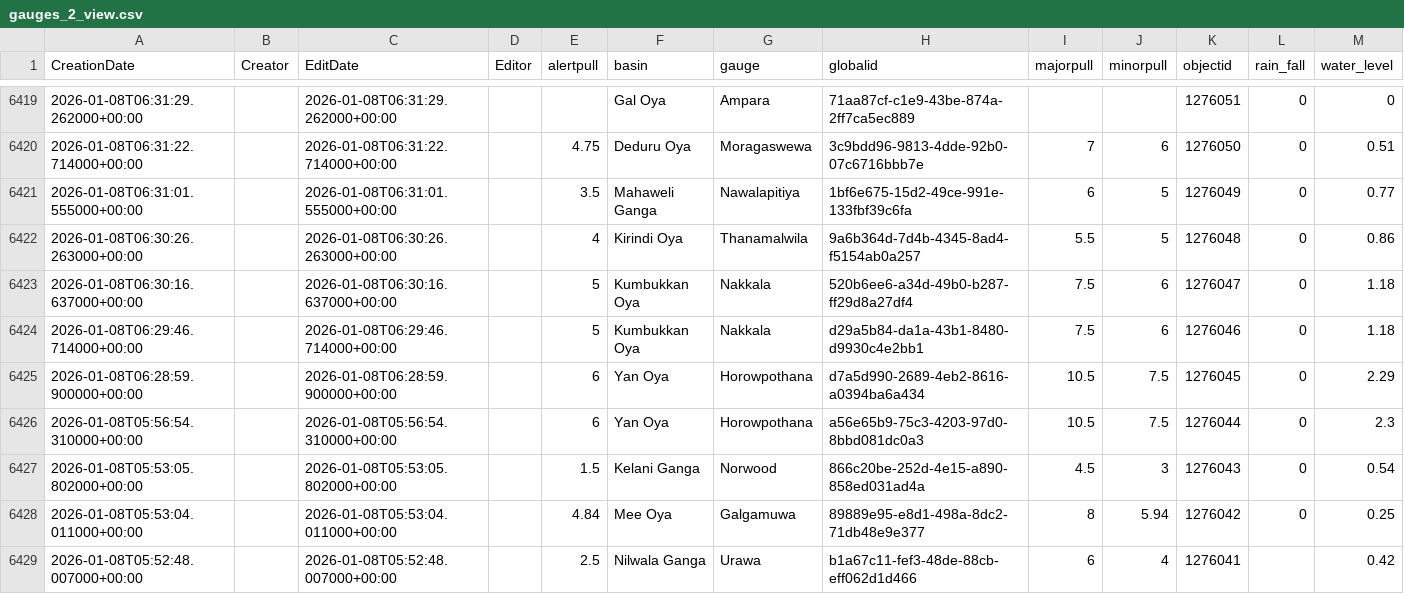
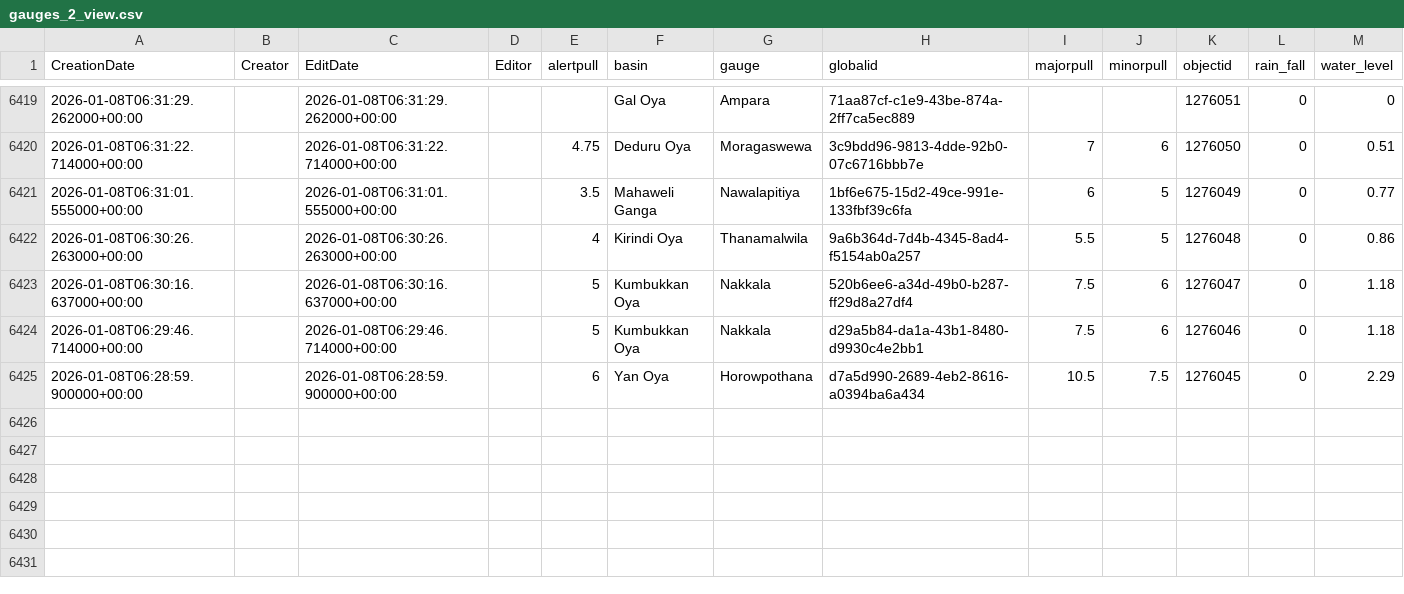
Before and after one commit to RensithUdara/Flood-Data, a CSV file: data/gauges_2_view.csv, drawn as a sheet; only a part is shown, gaps mark what is left out; the diff names each change by its address in the sheet, - before the commit and + after, or states it on an @@ line.

Commit message:
chore: update gauges_2_view data (6424 records, 2026-01-15 05:59:28 UTC)

```diff
--- a/data/gauges_2_view.csv
+++ b/data/gauges_2_view.csv
-row 6426: 2026-01-08T05:56:54.310000+00:00 |  | 2026-01-08T05:56:54.310000+00:00 |  | 6 | Yan Oya | Horowpothana | a56e65b9-75c3-4203-97d0-8bbd081dc0a3 | 10.5 | 7.5 | 1276044 | 0 | 2.3
-row 6427: 2026-01-08T05:53:05.802000+00:00 |  | 2026-01-08T05:53:05.802000+00:00 |  | 1.5 | Kelani Ganga | Norwood | 866c20be-252d-4e15-a890-858ed031ad4a | 4.5 | 3 | 1276043 | 0 | 0.54
-row 6428: 2026-01-08T05:53:04.011000+00:00 |  | 2026-01-08T05:53:04.011000+00:00 |  | 4.84 | Mee Oya | Galgamuwa | 89889e95-e8d1-498a-8dc2-71db48e9e377 | 8 | 5.94 | 1276042 | 0 | 0.25
-row 6429: 2026-01-08T05:52:48.007000+00:00 |  | 2026-01-08T05:52:48.007000+00:00 |  | 2.5 | Nilwala Ganga | Urawa | b1a67c11-fef3-48de-88cb-eff062d1d466 | 6 | 4 | 1276041 |  | 0.42
```
Also changed, not shown: 1 other file.
